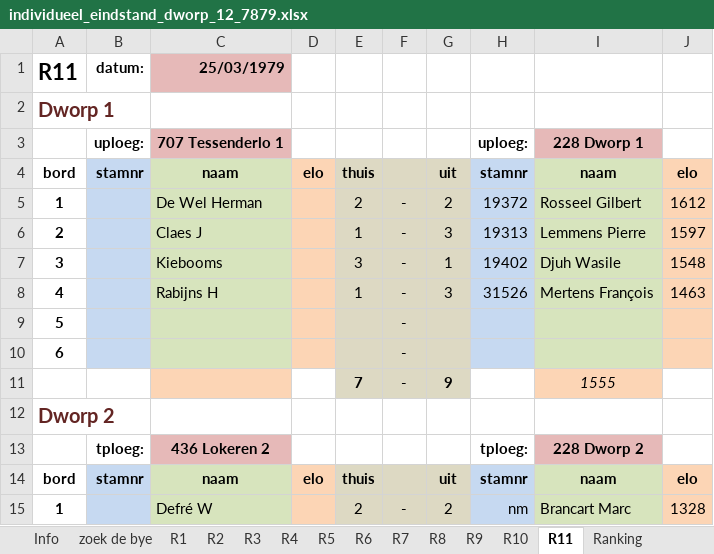
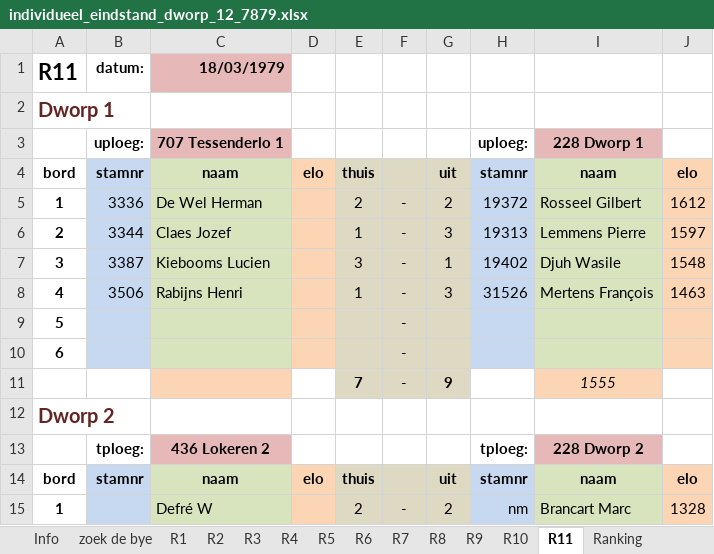
Before and after one commit to erpi/skdworp, an Excel workbook: _data/ni/ni7879/individueel_eindstand_dworp_12_7879.xlsx, sheet R11, drawn as a sheet; only a part is shown; values as stored, in another font and other column widths than the file's, no borders; the diff names each change by its address in the sheet, - before the commit and + after, or states it on an @@ line.

```diff
--- a/_data/ni/ni7879/individueel_eindstand_dworp_12_7879.xlsx (sheet R11)
+++ b/_data/ni/ni7879/individueel_eindstand_dworp_12_7879.xlsx (sheet R11)
-C1: 25/03/1979
+C1: 18/03/1979
-B5: (empty)
+B5: 3336
-B6: (empty)
+B6: 3344
-C6: Claes J
+C6: Claes Jozef
-B7: (empty)
+B7: 3387
-C7: Kiebooms
+C7: Kiebooms Lucien
-B8: (empty)
+B8: 3506
-C8: Rabijns H
+C8: Rabijns Henri
```
Also changed, not shown: sheet Info, sheet R8, sheet R7, sheet R6, sheet R9, sheet Ranking, 4 more sheets, other sheet tabs, 1 other file.
